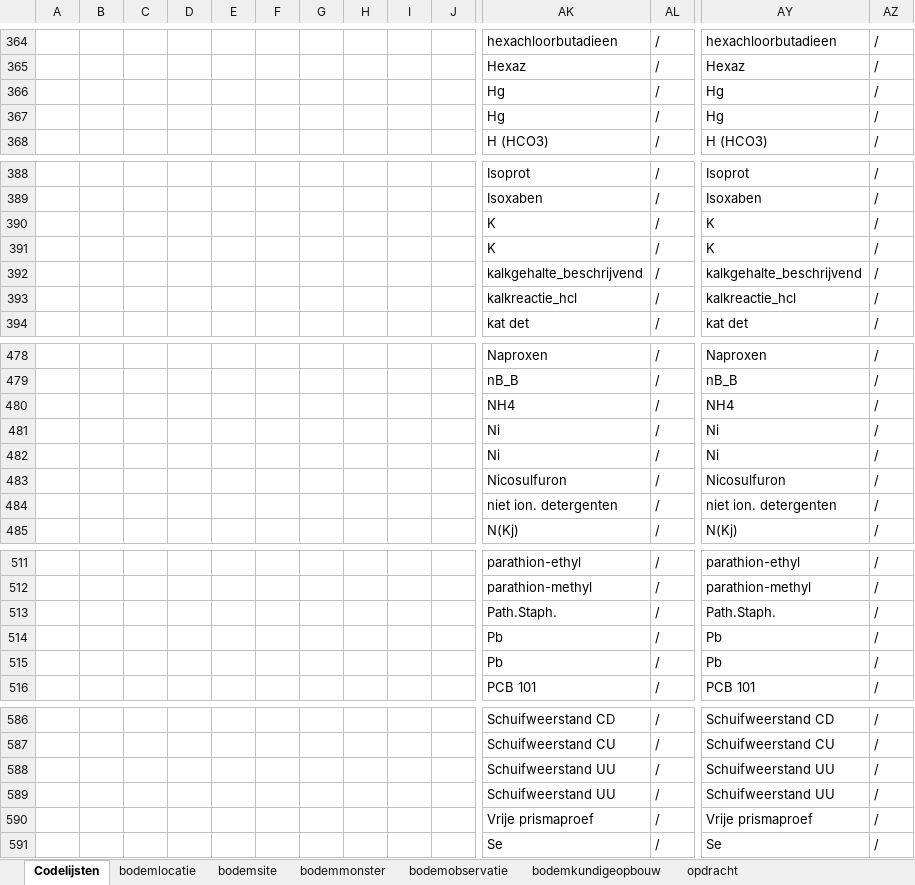
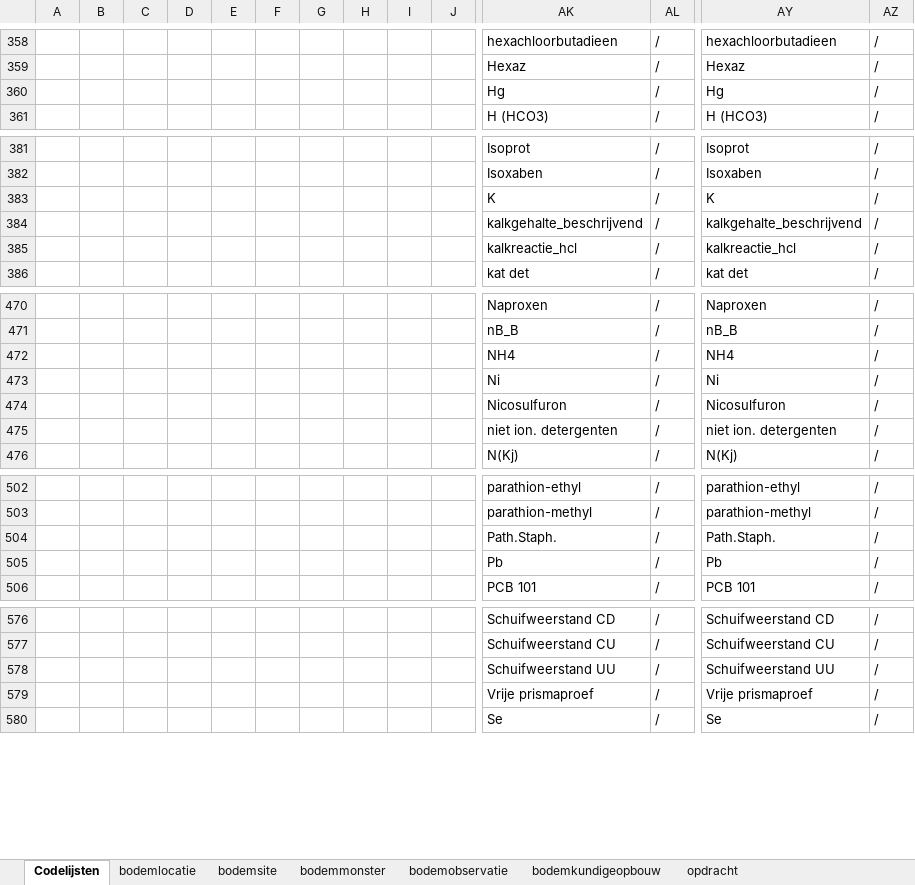
Before and after one commit to DOV-Vlaanderen/xls2xml, an Excel workbook: data/bodem_template_oefen.xlsx, sheet Codelijsten, drawn as a sheet; only a part is shown, gaps mark what is left out; values as stored, in another font and other column widths than the file's, no borders; table styles not drawn; removed rows and columns are numbered as before the commit, all else as after; rows hold the shown columns only; the diff covers the shown part only; the diff names each change by its address in the sheet, - before the commit and + after, or states it on an @@ line.

```diff
--- a/data/bodem_template_oefen.xlsx (sheet Codelijsten)
+++ b/data/bodem_template_oefen.xlsx (sheet Codelijsten)
-row 367:  |  |  |  |  |  |  |  |  |  | Hg | / | Hg | /
-row 390:  |  |  |  |  |  |  |  |  |  | K | / | K | /
-row 482:  |  |  |  |  |  |  |  |  |  | Ni | / | Ni | /
-row 514:  |  |  |  |  |  |  |  |  |  | Pb | / | Pb | /
-row 588:  |  |  |  |  |  |  |  |  |  | Schuifweerstand UU | / | Schuifweerstand UU | /
```
Also changed, not shown: other rows of this sheet, sheet opdracht, data/bodem_template_full_oefen.xlsx, data/geologie_template_full_oefen.xlsx, 13 other files.
